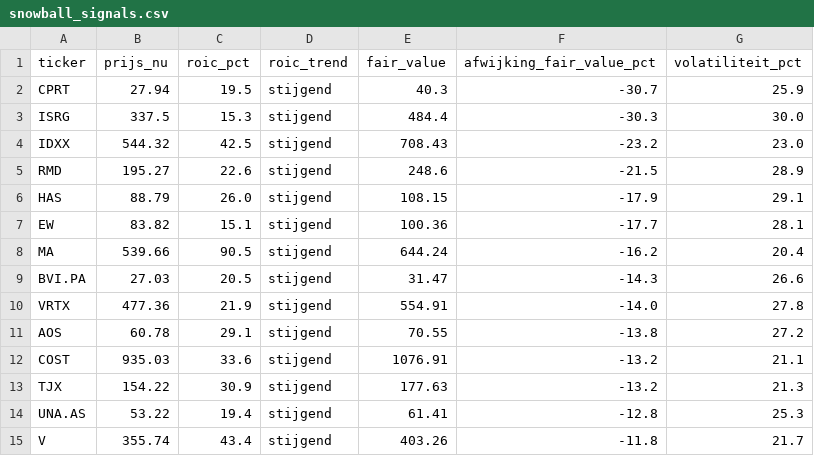
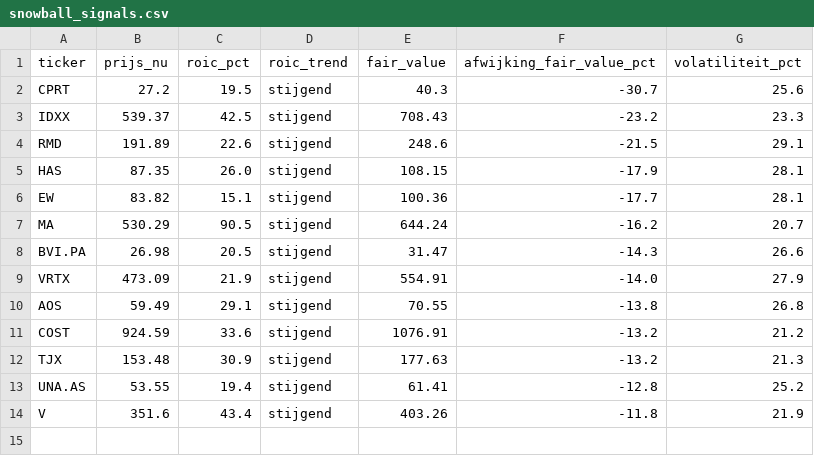
Before and after one commit to hestey-star/hestys-stock-screener, a CSV file: snowball_signals.csv, drawn as a sheet.

```diff
--- a/snowball_signals.csv
+++ b/snowball_signals.csv
@@ -1,15 +1,14 @@
 ticker,prijs_nu,roic_pct,roic_trend,fair_value,afwijking_fair_value_pct,volatiliteit_pct
-CPRT,27.94,19.5,stijgend,40.3,-30.7,25.9
-ISRG,337.5,15.3,stijgend,484.4,-30.3,30.0
-IDXX,544.32,42.5,stijgend,708.43,-23.2,23.0
-RMD,195.27,22.6,stijgend,248.6,-21.5,28.9
-HAS,88.79,26.0,stijgend,108.15,-17.9,29.1
+CPRT,27.2,19.5,stijgend,40.3,-30.7,25.6
+IDXX,539.37,42.5,stijgend,708.43,-23.2,23.3
+RMD,191.89,22.6,stijgend,248.6,-21.5,29.1
+HAS,87.35,26.0,stijgend,108.15,-17.9,28.1
 EW,83.82,15.1,stijgend,100.36,-17.7,28.1
-MA,539.66,90.5,stijgend,644.24,-16.2,20.4
-BVI.PA,27.03,20.5,stijgend,31.47,-14.3,26.6
-VRTX,477.36,21.9,stijgend,554.91,-14.0,27.8
-AOS,60.78,29.1,stijgend,70.55,-13.8,27.2
-COST,935.03,33.6,stijgend,1076.91,-13.2,21.1
-TJX,154.22,30.9,stijgend,177.63,-13.2,21.3
-UNA.AS,53.22,19.4,stijgend,61.41,-12.8,25.3
-V,355.74,43.4,stijgend,403.26,-11.8,21.7
+MA,530.29,90.5,stijgend,644.24,-16.2,20.7
+BVI.PA,26.98,20.5,stijgend,31.47,-14.3,26.6
+VRTX,473.09,21.9,stijgend,554.91,-14.0,27.9
+AOS,59.49,29.1,stijgend,70.55,-13.8,26.8
+COST,924.59,33.6,stijgend,1076.91,-13.2,21.2
+TJX,153.48,30.9,stijgend,177.63,-13.2,21.3
+UNA.AS,53.55,19.4,stijgend,61.41,-12.8,25.2
+V,351.6,43.4,stijgend,403.26,-11.8,21.9
```
Also changed, not shown: rocket_list_signals.csv, supertrend_signals.csv.
